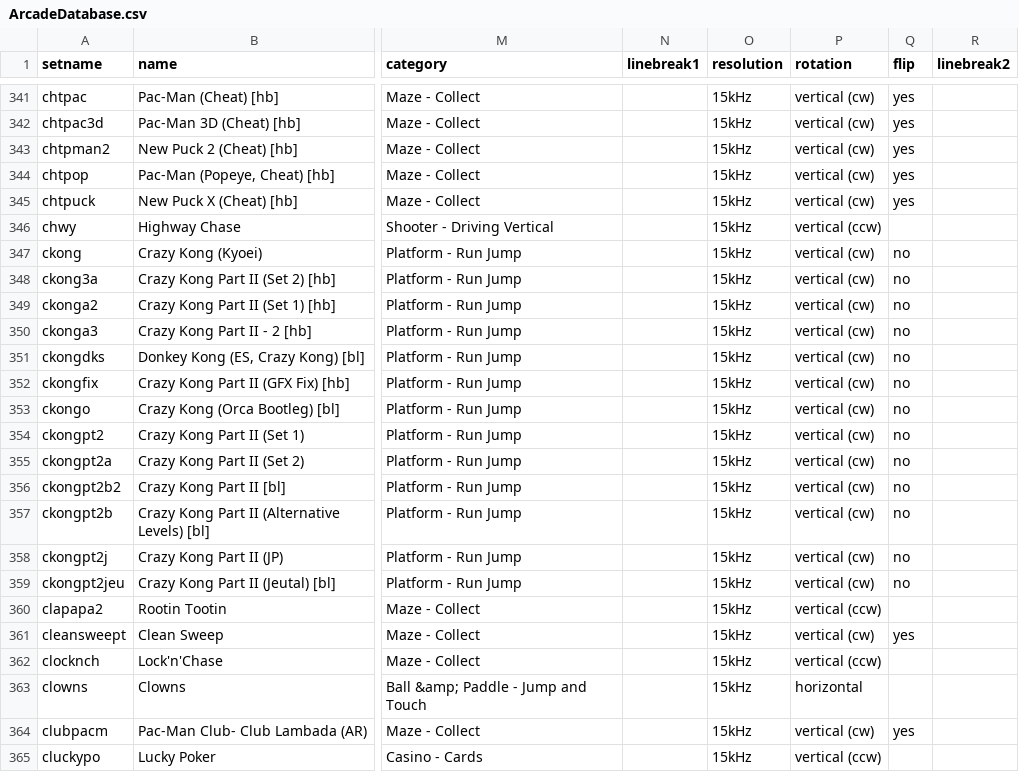
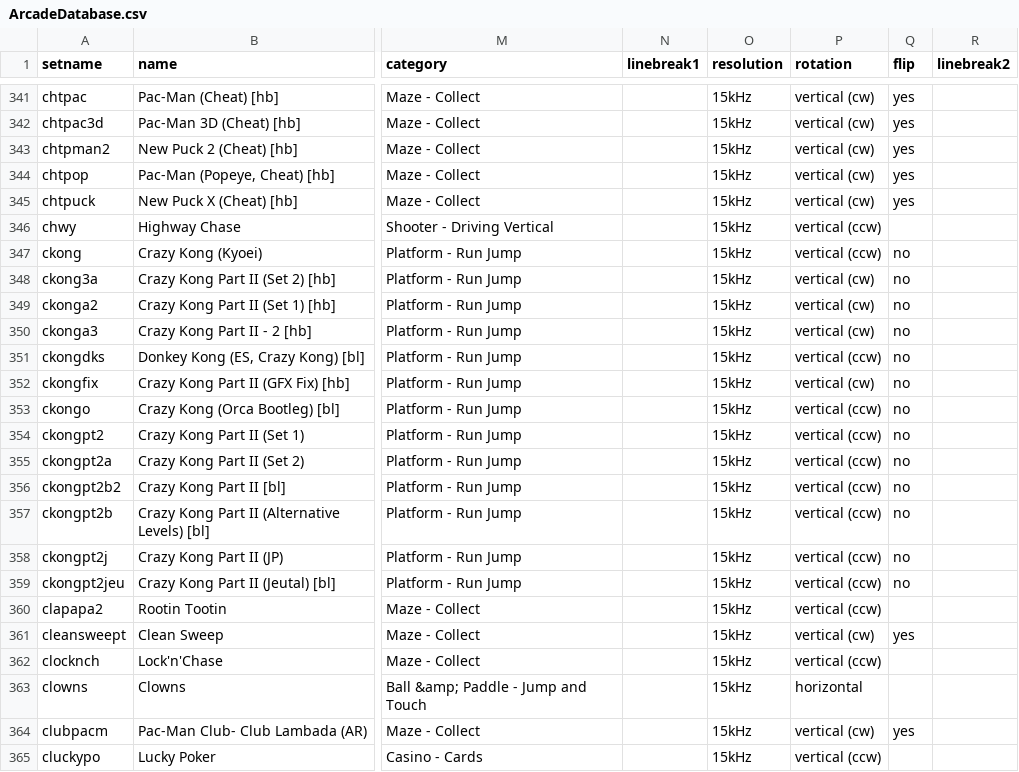
Before and after one commit to MiSTer-devel/ArcadeDatabase_MiSTer, a CSV file: ArcadeDatabase.csv, drawn as a sheet; only a part is shown, gaps mark what is left out; the diff covers the shown part only; the diff names each change by its address in the sheet, - before the commit and + after, or states it on an @@ line.

Commit message:
Donkey Kong / DK Jr / DK3 / Crazy Kong: rotation vertical (cw)->(ccw) per MAME

```diff
--- a/ArcadeDatabase.csv
+++ b/ArcadeDatabase.csv
-P347 (rotation): vertical (cw)
+P347 (rotation): vertical (ccw)
-P351 (rotation): vertical (cw)
+P351 (rotation): vertical (ccw)
-P353:P359 (rotation): vertical (cw)
+P353:P359 (rotation): vertical (ccw)
```
Also changed, not shown: 17 edited cells elsewhere in this file.
